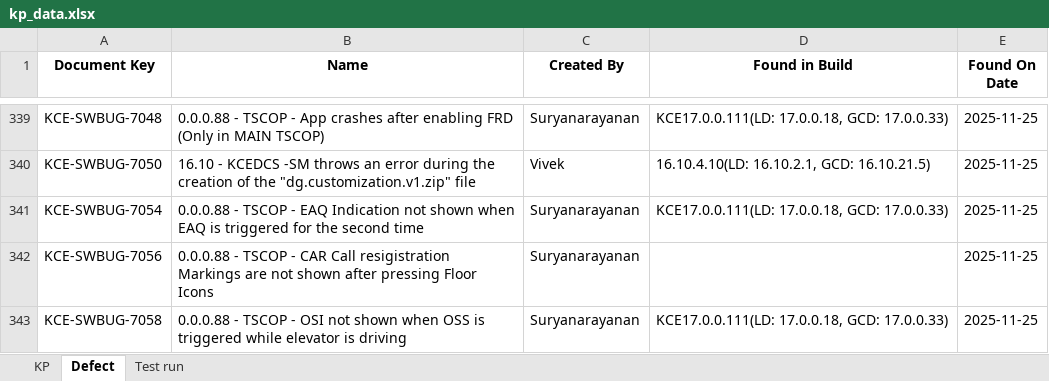
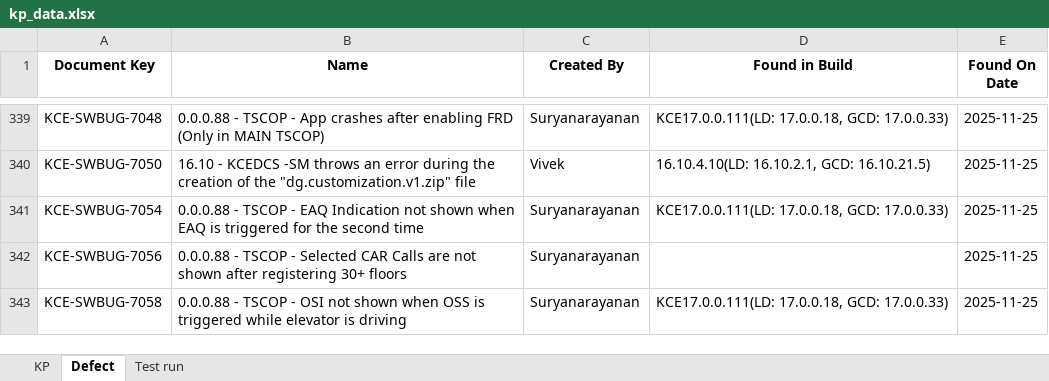
Before and after one commit to DineshGoverthanan/KCE_KPI, an Excel workbook: kp_data.xlsx, sheet Defect, drawn as a sheet; only a part is shown, gaps mark what is left out; values as stored, in another font and other column widths than the file's, no borders; the diff names each change by its address in the sheet, - before the commit and + after, or states it on an @@ line.

```diff
--- a/kp_data.xlsx (sheet Defect)
+++ b/kp_data.xlsx (sheet Defect)
-B342 (Name): …TSCOP - CAR Call resigistration Markings are not shown after pressing Floor Icons
+B342 (Name): …TSCOP - Selected CAR Calls are not shown after registering 30+ floors
```
Also changed, not shown: sheet Test run, sheet KP, 12 other files.
